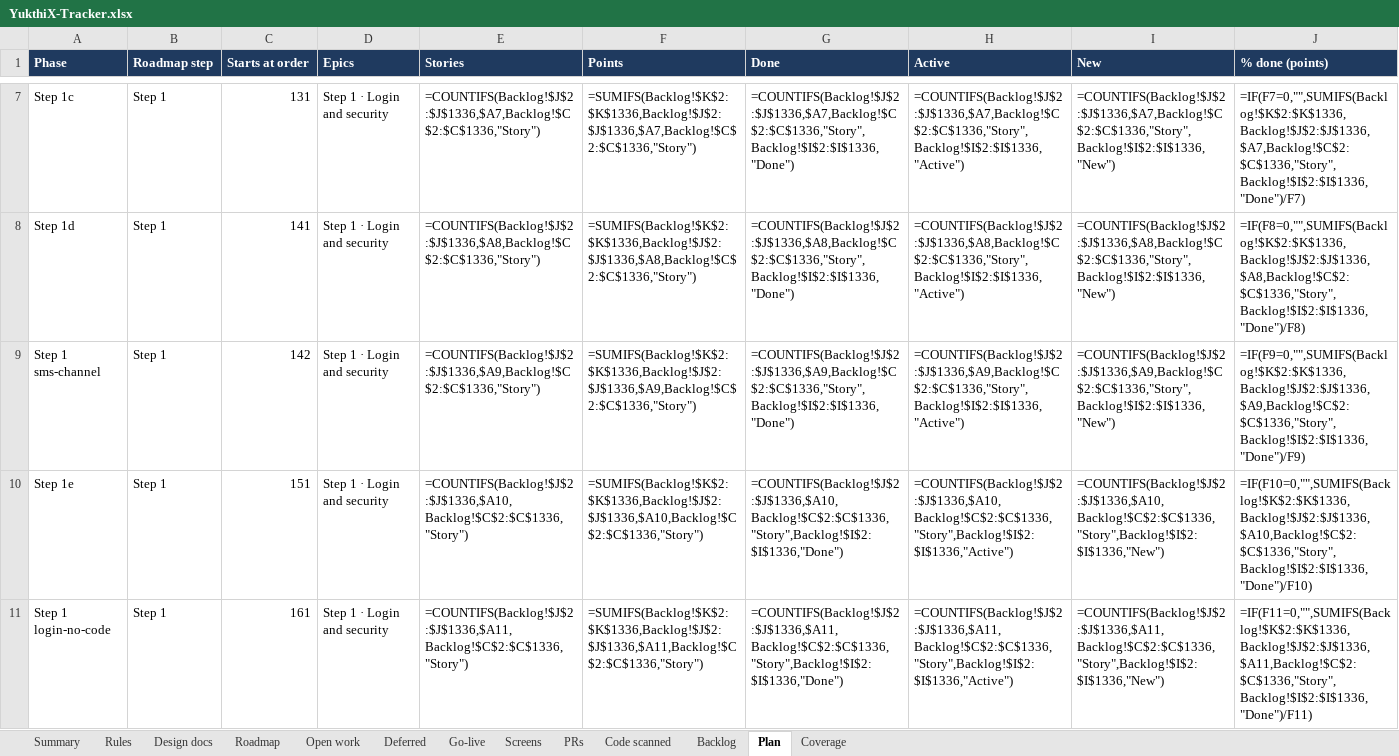
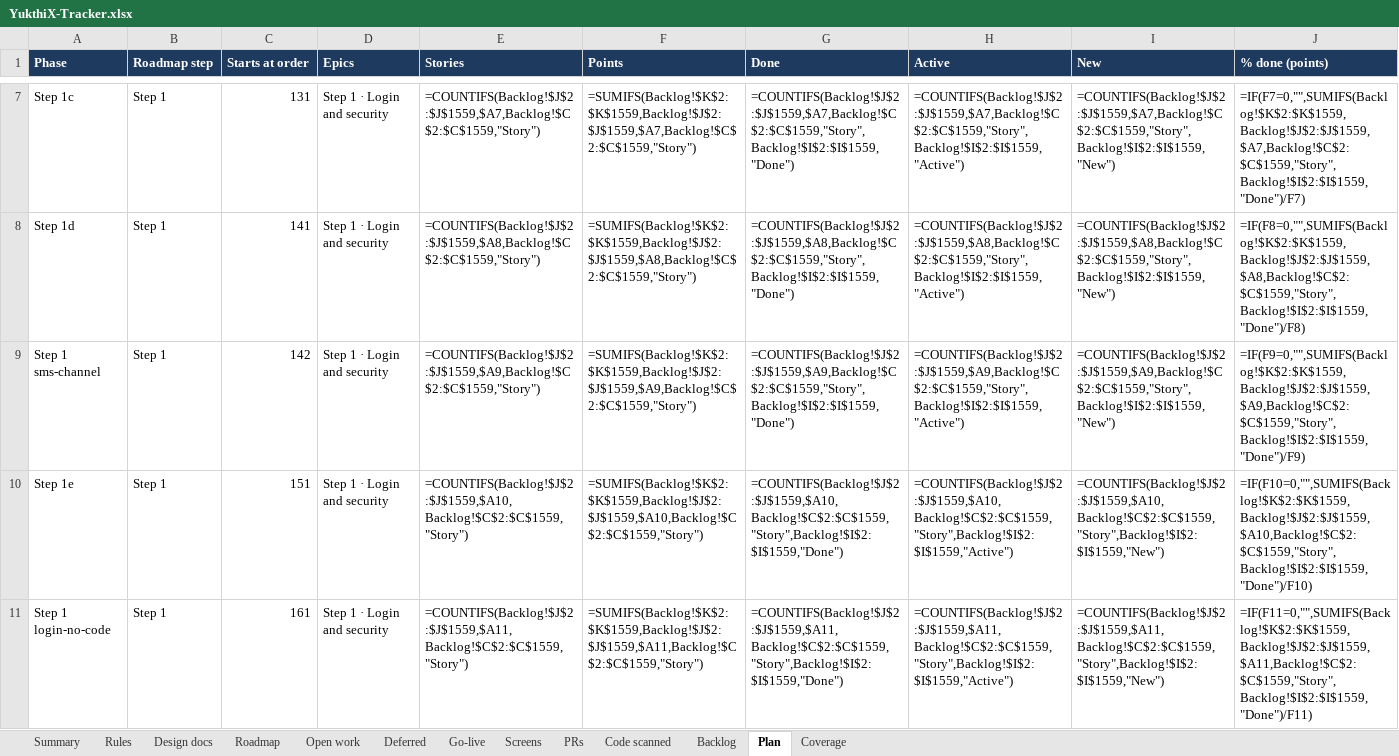
Before and after one commit to hari9495/exam-app, an Excel workbook: docs/yukthix/tracker/YukthiX-Tracker.xlsx, sheet Plan, drawn as a sheet; only a part is shown, gaps mark what is left out; values as stored, in another font and other column widths than the file's, no borders; formulas without a stored value are shown as written; the diff covers the shown part only; the diff names each change by its address in the sheet, - before the commit and + after, or states it on an @@ line.

```diff
--- a/docs/yukthix/tracker/YukthiX-Tracker.xlsx (sheet Plan)
+++ b/docs/yukthix/tracker/YukthiX-Tracker.xlsx (sheet Plan)
-E7 (Stories): =COUNTIFS(Backlog!$J$2:$J$1336,$A7,Backlog!$C$2:$C$1336,"Story")
+E7 (Stories): =COUNTIFS(Backlog!$J$2:$J$1559,$A7,Backlog!$C$2:$C$1559,"Story")
-F7 (Points): =SUMIFS(Backlog!$K$2:$K$1336,Backlog!$J$2:$J$1336,$A7,Backlog!$C$2:$C$1336,"Story")
+F7 (Points): =SUMIFS(Backlog!$K$2:$K$1559,Backlog!$J$2:$J$1559,$A7,Backlog!$C$2:$C$1559,"Story")
-G7 (Done): =COUNTIFS(Backlog!$J$2:$J$1336,$A7,Backlog!$C$2:$C$1336,"Story",Backlog!$I$2:$I$1336,"Done")
+G7 (Done): =COUNTIFS(Backlog!$J$2:$J$1559,$A7,Backlog!$C$2:$C$1559,"Story",Backlog!$I$2:$I$1559,"Done")
-H7 (Active): =COUNTIFS(Backlog!$J$2:$J$1336,$A7,Backlog!$C$2:$C$1336,"Story",Backlog!$I$2:$I$1336,"Active")
+H7 (Active): =COUNTIFS(Backlog!$J$2:$J$1559,$A7,Backlog!$C$2:$C$1559,"Story",Backlog!$I$2:$I$1559,"Active")
-I7 (New): =COUNTIFS(Backlog!$J$2:$J$1336,$A7,Backlog!$C$2:$C$1336,"Story",Backlog!$I$2:$I$1336,"New")
+I7 (New): =COUNTIFS(Backlog!$J$2:$J$1559,$A7,Backlog!$C$2:$C$1559,"Story",Backlog!$I$2:$I$1559,"New")
-J7 (% done (points)): =IF(F7=0,"",SUMIFS(Backlog!$K$2:$K$1336,Backlog!$J$2:$J$1336,$A7,Backlog!$C$2:$C$1336,"Story",Backlog!$I$2:$I$1336,"Done")/F7)
+J7 (% done (points)): =IF(F7=0,"",SUMIFS(Backlog!$K$2:$K$1559,Backlog!$J$2:$J$1559,$A7,Backlog!$C$2:$C$1559,"Story",Backlog!$I$2:$I$1559,"Done")/F7)
-E8 (Stories): =COUNTIFS(Backlog!$J$2:$J$1336,$A8,Backlog!$C$2:$C$1336,"Story")
+E8 (Stories): =COUNTIFS(Backlog!$J$2:$J$1559,$A8,Backlog!$C$2:$C$1559,"Story")
-F8 (Points): =SUMIFS(Backlog!$K$2:$K$1336,Backlog!$J$2:$J$1336,$A8,Backlog!$C$2:$C$1336,"Story")
+F8 (Points): =SUMIFS(Backlog!$K$2:$K$1559,Backlog!$J$2:$J$1559,$A8,Backlog!$C$2:$C$1559,"Story")
-G8 (Done): =COUNTIFS(Backlog!$J$2:$J$1336,$A8,Backlog!$C$2:$C$1336,"Story",Backlog!$I$2:$I$1336,"Done")
+G8 (Done): =COUNTIFS(Backlog!$J$2:$J$1559,$A8,Backlog!$C$2:$C$1559,"Story",Backlog!$I$2:$I$1559,"Done")
-H8 (Active): =COUNTIFS(Backlog!$J$2:$J$1336,$A8,Backlog!$C$2:$C$1336,"Story",Backlog!$I$2:$I$1336,"Active")
+H8 (Active): =COUNTIFS(Backlog!$J$2:$J$1559,$A8,Backlog!$C$2:$C$1559,"Story",Backlog!$I$2:$I$1559,"Active")
-I8 (New): =COUNTIFS(Backlog!$J$2:$J$1336,$A8,Backlog!$C$2:$C$1336,"Story",Backlog!$I$2:$I$1336,"New")
+I8 (New): =COUNTIFS(Backlog!$J$2:$J$1559,$A8,Backlog!$C$2:$C$1559,"Story",Backlog!$I$2:$I$1559,"New")
-J8 (% done (points)): =IF(F8=0,"",SUMIFS(Backlog!$K$2:$K$1336,Backlog!$J$2:$J$1336,$A8,Backlog!$C$2:$C$1336,"Story",Backlog!$I$2:$I$1336,"Done")/F8)
+J8 (% done (points)): =IF(F8=0,"",SUMIFS(Backlog!$K$2:$K$1559,Backlog!$J$2:$J$1559,$A8,Backlog!$C$2:$C$1559,"Story",Backlog!$I$2:$I$1559,"Done")/F8)
-E9 (Stories): =COUNTIFS(Backlog!$J$2:$J$1336,$A9,Backlog!$C$2:$C$1336,"Story")
+E9 (Stories): =COUNTIFS(Backlog!$J$2:$J$1559,$A9,Backlog!$C$2:$C$1559,"Story")
-F9 (Points): =SUMIFS(Backlog!$K$2:$K$1336,Backlog!$J$2:$J$1336,$A9,Backlog!$C$2:$C$1336,"Story")
+F9 (Points): =SUMIFS(Backlog!$K$2:$K$1559,Backlog!$J$2:$J$1559,$A9,Backlog!$C$2:$C$1559,"Story")
-G9 (Done): =COUNTIFS(Backlog!$J$2:$J$1336,$A9,Backlog!$C$2:$C$1336,"Story",Backlog!$I$2:$I$1336,"Done")
+G9 (Done): =COUNTIFS(Backlog!$J$2:$J$1559,$A9,Backlog!$C$2:$C$1559,"Story",Backlog!$I$2:$I$1559,"Done")
-H9 (Active): =COUNTIFS(Backlog!$J$2:$J$1336,$A9,Backlog!$C$2:$C$1336,"Story",Backlog!$I$2:$I$1336,"Active")
+H9 (Active): =COUNTIFS(Backlog!$J$2:$J$1559,$A9,Backlog!$C$2:$C$1559,"Story",Backlog!$I$2:$I$1559,"Active")
-I9 (New): =COUNTIFS(Backlog!$J$2:$J$1336,$A9,Backlog!$C$2:$C$1336,"Story",Backlog!$I$2:$I$1336,"New")
+I9 (New): =COUNTIFS(Backlog!$J$2:$J$1559,$A9,Backlog!$C$2:$C$1559,"Story",Backlog!$I$2:$I$1559,"New")
-J9 (% done (points)): =IF(F9=0,"",SUMIFS(Backlog!$K$2:$K$1336,Backlog!$J$2:$J$1336,$A9,Backlog!$C$2:$C$1336,"Story",Backlog!$I$2:$I$1336,"Done")/F9)
+J9 (% done (points)): =IF(F9=0,"",SUMIFS(Backlog!$K$2:$K$1559,Backlog!$J$2:$J$1559,$A9,Backlog!$C$2:$C$1559,"Story",Backlog!$I$2:$I$1559,"Done")/F9)
-E10 (Stories): =COUNTIFS(Backlog!$J$2:$J$1336,$A10,Backlog!$C$2:$C$1336,"Story")
+E10 (Stories): =COUNTIFS(Backlog!$J$2:$J$1559,$A10,Backlog!$C$2:$C$1559,"Story")
-F10 (Points): =SUMIFS(Backlog!$K$2:$K$1336,Backlog!$J$2:$J$1336,$A10,Backlog!$C$2:$C$1336,"Story")
+F10 (Points): =SUMIFS(Backlog!$K$2:$K$1559,Backlog!$J$2:$J$1559,$A10,Backlog!$C$2:$C$1559,"Story")
-G10 (Done): =COUNTIFS(Backlog!$J$2:$J$1336,$A10,Backlog!$C$2:$C$1336,"Story",Backlog!$I$2:$I$1336,"Done")
+G10 (Done): =COUNTIFS(Backlog!$J$2:$J$1559,$A10,Backlog!$C$2:$C$1559,"Story",Backlog!$I$2:$I$1559,"Done")
-H10 (Active): =COUNTIFS(Backlog!$J$2:$J$1336,$A10,Backlog!$C$2:$C$1336,"Story",Backlog!$I$2:$I$1336,"Active")
+H10 (Active): =COUNTIFS(Backlog!$J$2:$J$1559,$A10,Backlog!$C$2:$C$1559,"Story",Backlog!$I$2:$I$1559,"Active")
-I10 (New): =COUNTIFS(Backlog!$J$2:$J$1336,$A10,Backlog!$C$2:$C$1336,"Story",Backlog!$I$2:$I$1336,"New")
+I10 (New): =COUNTIFS(Backlog!$J$2:$J$1559,$A10,Backlog!$C$2:$C$1559,"Story",Backlog!$I$2:$I$1559,"New")
-J10 (% done (points)): =IF(F10=0,"",SUMIFS(Backlog!$K$2:$K$1336,Backlog!$J$2:$J$1336,$A10,Backlog!$C$2:$C$1336,"Story",Backlog!$I$2:$I$1336,"Done")/F10)
+J10 (% done (points)): =IF(F10=0,"",SUMIFS(Backlog!$K$2:$K$1559,Backlog!$J$2:$J$1559,$A10,Backlog!$C$2:$C$1559,"Story",Backlog!$I$2:$I$1559,"Done")/F10)
-E11 (Stories): =COUNTIFS(Backlog!$J$2:$J$1336,$A11,Backlog!$C$2:$C$1336,"Story")
+E11 (Stories): =COUNTIFS(Backlog!$J$2:$J$1559,$A11,Backlog!$C$2:$C$1559,"Story")
-F11 (Points): =SUMIFS(Backlog!$K$2:$K$1336,Backlog!$J$2:$J$1336,$A11,Backlog!$C$2:$C$1336,"Story")
+F11 (Points): =SUMIFS(Backlog!$K$2:$K$1559,Backlog!$J$2:$J$1559,$A11,Backlog!$C$2:$C$1559,"Story")
-G11 (Done): =COUNTIFS(Backlog!$J$2:$J$1336,$A11,Backlog!$C$2:$C$1336,"Story",Backlog!$I$2:$I$1336,"Done")
+G11 (Done): =COUNTIFS(Backlog!$J$2:$J$1559,$A11,Backlog!$C$2:$C$1559,"Story",Backlog!$I$2:$I$1559,"Done")
-H11 (Active): =COUNTIFS(Backlog!$J$2:$J$1336,$A11,Backlog!$C$2:$C$1336,"Story",Backlog!$I$2:$I$1336,"Active")
+H11 (Active): =COUNTIFS(Backlog!$J$2:$J$1559,$A11,Backlog!$C$2:$C$1559,"Story",Backlog!$I$2:$I$1559,"Active")
-I11 (New): =COUNTIFS(Backlog!$J$2:$J$1336,$A11,Backlog!$C$2:$C$1336,"Story",Backlog!$I$2:$I$1336,"New")
+I11 (New): =COUNTIFS(Backlog!$J$2:$J$1559,$A11,Backlog!$C$2:$C$1559,"Story",Backlog!$I$2:$I$1559,"New")
-J11 (% done (points)): =IF(F11=0,"",SUMIFS(Backlog!$K$2:$K$1336,Backlog!$J$2:$J$1336,$A11,Backlog!$C$2:$C$1336,"Story",Backlog!$I$2:$I$1336,"Done")/F11)
+J11 (% done (points)): =IF(F11=0,"",SUMIFS(Backlog!$K$2:$K$1559,Backlog!$J$2:$J$1559,$A11,Backlog!$C$2:$C$1559,"Story",Backlog!$I$2:$I$1559,"Done")/F11)
```
Also changed, not shown: 486 edited cells elsewhere in this sheet, sheet Backlog, sheet Rules, sheet Summary, sheet PRs, sheet Code scanned, 2 other files.
